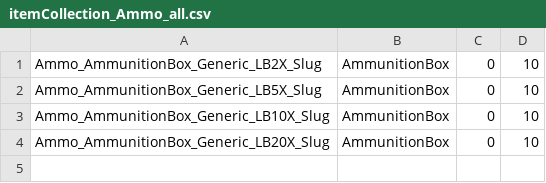
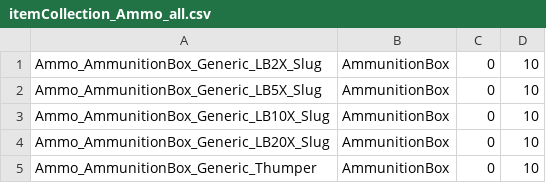
Before and after one commit to mcb5637/BTX_CAC_Compatibility, a CSV file: BTX_CAC_Compatibility/itemCollectionAppend/itemCollection_Ammo_all.csv, drawn as a sheet; the diff names each change by its address in the sheet, - before the commit and + after, or states it on an @@ line.

Commit message:
added CB incompatibilities (so we now get a clear error msg), added thumper ammo to shops

```diff
--- a/BTX_CAC_Compatibility/itemCollectionAppend/itemCollection_Ammo_all.csv
+++ b/BTX_CAC_Compatibility/itemCollectionAppend/itemCollection_Ammo_all.csv
+row 5: Ammo_AmmunitionBox_Generic_Thumper | AmmunitionBox | 0 | 10
```
Also changed, not shown: 1 other file.
